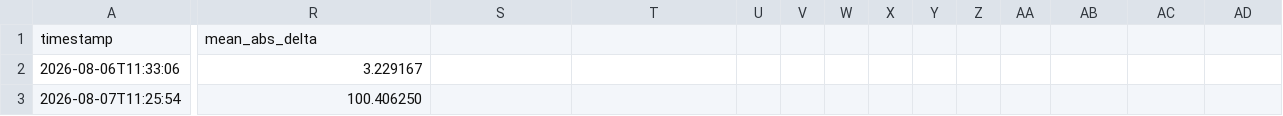
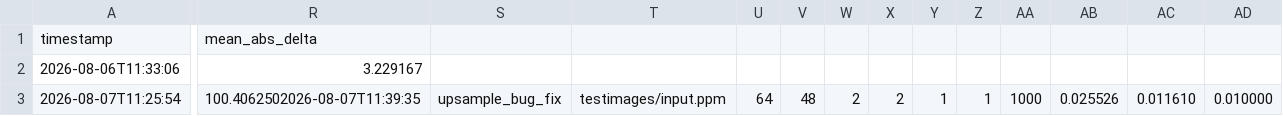
Before and after one commit to MatthewHightech/SENG440RGB-YCC, a CSV file: src/ycc_to_rgb/metrics/walltime.csv, drawn as a sheet; only a part is shown, gaps mark what is left out; the diff covers the shown part only; the diff names each change by its address in the sheet, - before the commit and + after, or states it on an @@ line.

```diff
--- a/src/ycc_to_rgb/metrics/walltime.csv
+++ b/src/ycc_to_rgb/metrics/walltime.csv
-R3: 100.406250
+R3: 100.4062502026-08-07T11:39:35
-S3: (empty)
+S3: upsample_bug_fix
-T3: (empty)
+T3: testimages/input.ppm
-U3: (empty)
+U3: 64
-V3: (empty)
+V3: 48
-W3: (empty)
+W3: 2
-X3: (empty)
+X3: 2
-Y3: (empty)
+Y3: 1
-Z3: (empty)
+Z3: 1
-AA3: (empty)
+AA3: 1000
-AB3: (empty)
+AB3: 0.025526
-AC3: (empty)
+AC3: 0.011610
-AD3: (empty)
+AD3: 0.010000
```
Also changed, not shown: 5 edited cells elsewhere in this file, src/ycc_to_rgb/metrics/cachegrind.csv, 2 other files.
